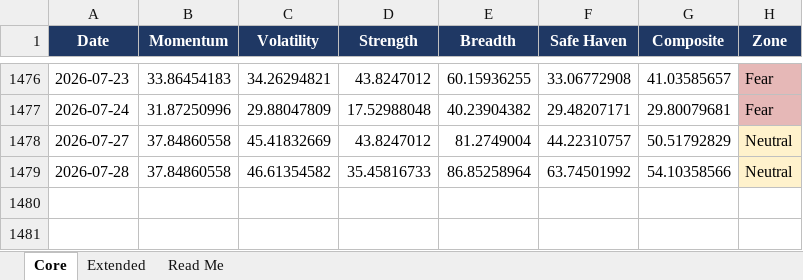
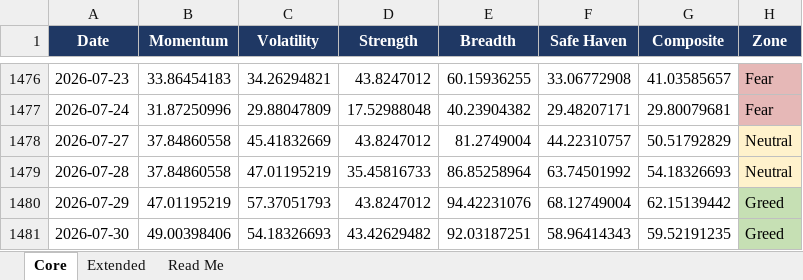
Before and after one commit to Sumanthputanemahesh/FEAR-AND-GREED-INDEX-INDIA, an Excel workbook: docs/data/India_FearGreed_History.xlsx, sheet Core, drawn as a sheet; only a part is shown, gaps mark what is left out; values as stored, in another font and other column widths than the file's, no borders; the diff names each change by its address in the sheet, - before the commit and + after, or states it on an @@ line.

```diff
--- a/docs/data/India_FearGreed_History.xlsx (sheet Core)
+++ b/docs/data/India_FearGreed_History.xlsx (sheet Core)
-C1479 (Volatility): 46.61354582
+C1479 (Volatility): 47.01195219
-G1479 (Composite): 54.10358566
+G1479 (Composite): 54.18326693
+row 1480: 2026-07-29 | 47.01195219 | 57.37051793 | 43.8247012 | 94.42231076 | 68.12749004 | 62.15139442 | Greed
+row 1481: 2026-07-30 | 49.00398406 | 54.18326693 | 43.42629482 | 92.03187251 | 58.96414343 | 59.52191235 | Greed
```
Also changed, not shown: sheet Extended, sheet Read Me, 4 other files.
